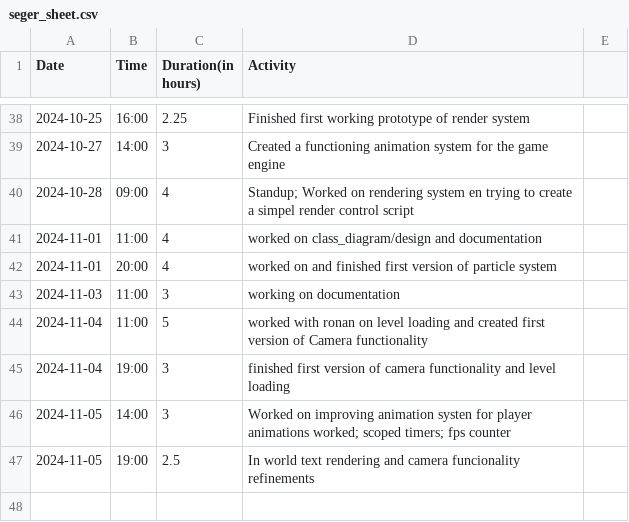
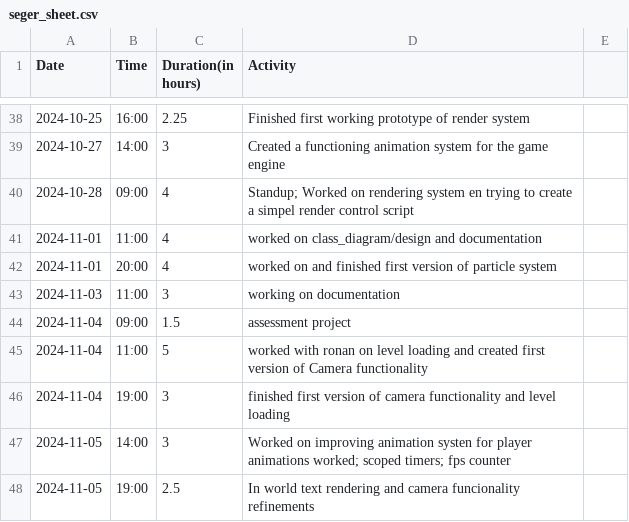
Before and after one commit to Seger01/GameEngine, a CSV file: docs/timesheets/seger_sheet.csv, drawn as a sheet; only a part is shown, gaps mark what is left out.

Commit message:
timesheet change

```diff
--- a/docs/timesheets/seger_sheet.csv
+++ b/docs/timesheets/seger_sheet.csv
@@ -43,2 +43,3 @@ Date,Time,Duration(in hours),Activity
 2024-11-03, 11:00, 3   , working on documentation
+2024-11-04, 09:00, 1.5 , assessment project
 2024-11-04, 11:00, 5   , worked with ronan on level loading and created first version of Camera functionality
```
